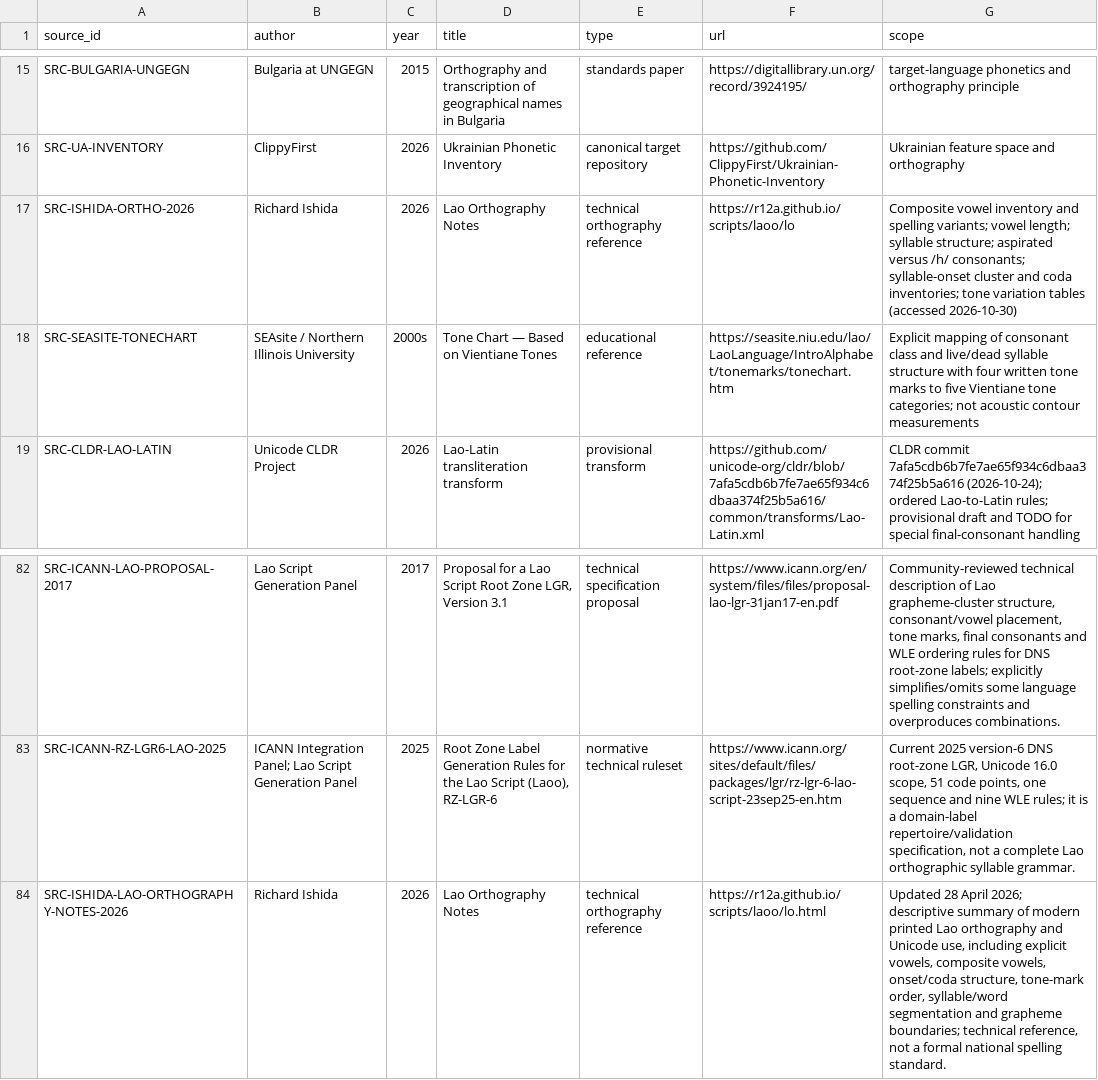
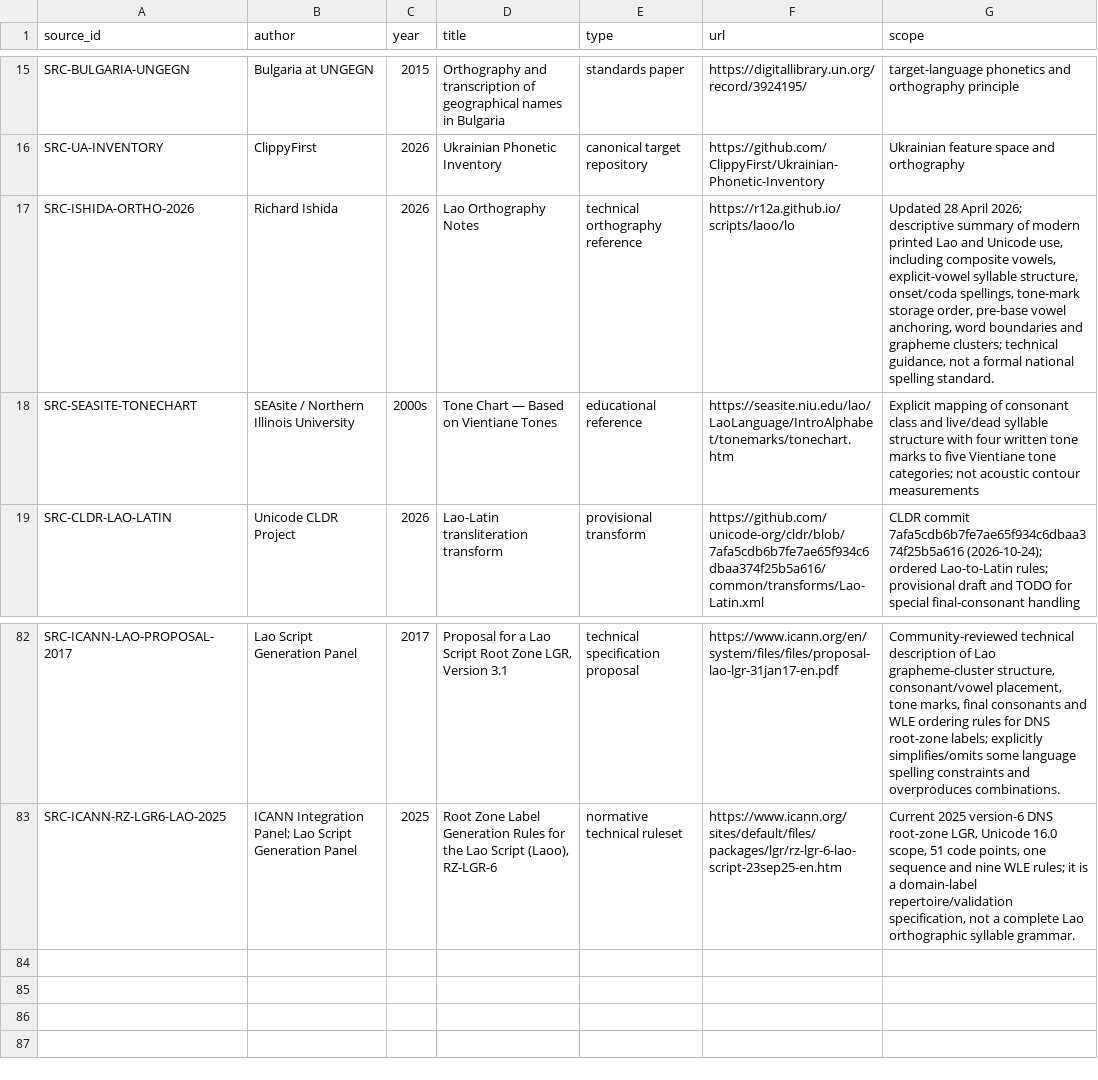
Before and after one commit to ClippyFirst/Lao-Ukrainian-Phonetic-System, a CSV file: data/evidence/sources.csv, drawn as a sheet; only a part is shown, gaps mark what is left out.

Commit message:
docs: deduplicate Ishida evidence and refresh final handoff

```diff
--- a/data/evidence/sources.csv
+++ b/data/evidence/sources.csv
@@ -16,3 +16,3 @@
 "SRC-UA-INVENTORY","ClippyFirst","2026","Ukrainian Phonetic Inventory","canonical target repository","https://github.com/ClippyFirst/Ukrainian-Phonetic-Inventory","Ukrainian feature space and orthography"
-"SRC-ISHIDA-ORTHO-2026","Richard Ishida","2026","Lao Orthography Notes","technical orthography reference","https://r12a.github.io/scripts/laoo/lo","Composite vowel inventory and spelling variants; vowel length; syllable structure; aspirated versus /h/ consonants; syllable-onset cluster and coda inventories; tone variation tables (accessed 2026-10-30)"
+"SRC-ISHIDA-ORTHO-2026","Richard Ishida","2026","Lao Orthography Notes","technical orthography reference","https://r12a.github.io/scripts/laoo/lo","Updated 28 April 2026; descriptive summary of modern printed Lao and Unicode use, including composite vowels, explicit-vowel syllable structure, onset/coda spellings, tone-mark storage order, pre-base vowel anchoring, word boundaries and grapheme clusters; technical guidance, not a formal national spelling standard."
 "SRC-SEASITE-TONECHART","SEAsite / Northern Illinois University","2000s","Tone Chart — Based on Vientiane Tones","educational reference","https://seasite.niu.edu/lao/LaoLanguage/IntroAlphabet/tonemarks/tonechart.htm","Explicit mapping of consonant class and live/dead syllable structure with four written tone marks to five Vientiane tone categories; not acoustic contour measurements"
@@ -83,2 +83 @@
 "SRC-ICANN-RZ-LGR6-LAO-2025","ICANN Integration Panel; Lao Script Generation Panel","2025","Root Zone Label Generation Rules for the Lao Script (Laoo), RZ-LGR-6","normative technical ruleset","https://www.icann.org/sites/default/files/packages/lgr/rz-lgr-6-lao-script-23sep25-en.htm","Current 2025 version-6 DNS root-zone LGR, Unicode 16.0 scope, 51 code points, one sequence and nine WLE rules; it is a domain-label repertoire/validation specification, not a complete Lao orthographic syllable grammar."
-"SRC-ISHIDA-LAO-ORTHOGRAPHY-NOTES-2026","Richard Ishida","2026","Lao Orthography Notes","technical orthography reference","https://r12a.github.io/scripts/laoo/lo.html","Updated 28 April 2026; descriptive summary of modern printed Lao orthography and Unicode use, including explicit vowels, composite vowels, onset/coda structure, tone-mark order, syllable/word segmentation and grapheme boundaries; technical reference, not a formal national spelling standard."
```
Also changed, not shown: data/evidence/claims.csv, 6 other files.
